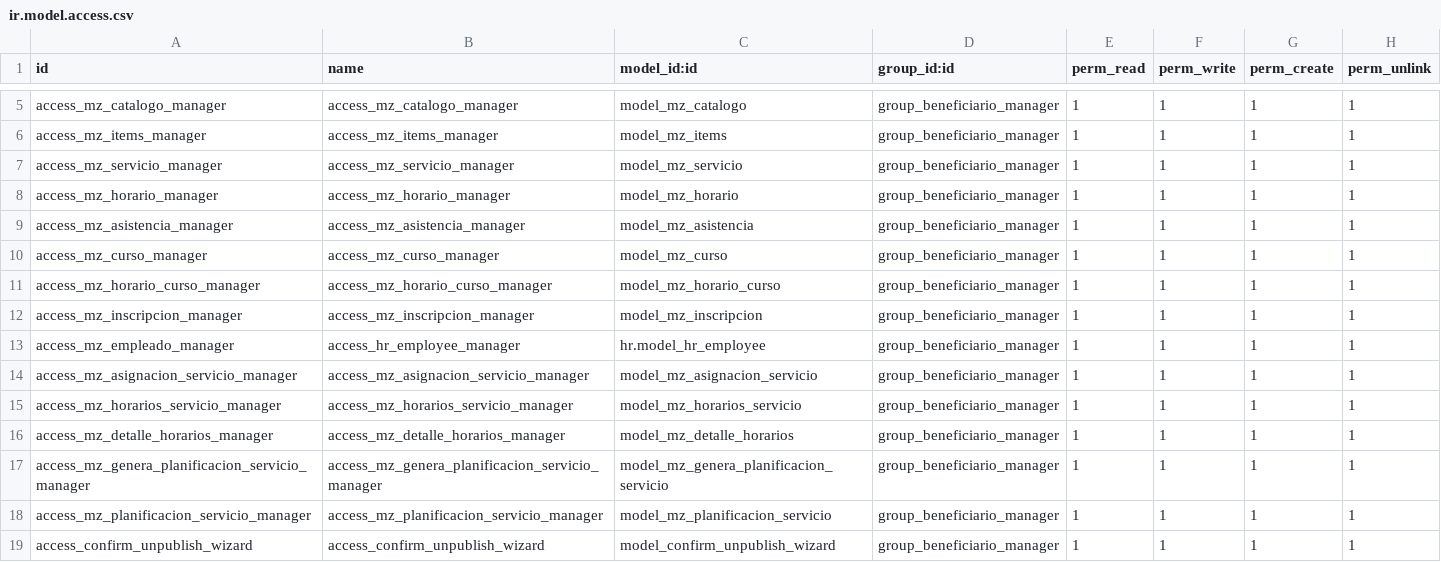
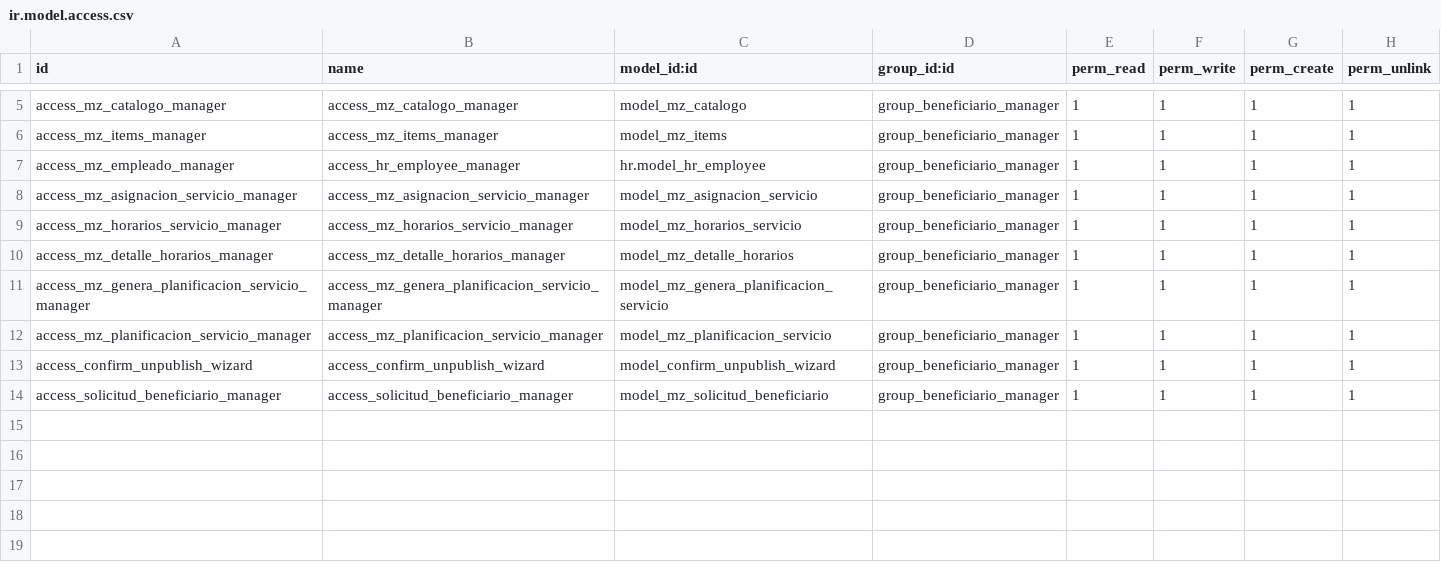
Before and after one commit to sandroquito86/prefectura, a CSV file: manzana_de_cuidados/security/ir.model.access.csv, drawn as a sheet; only a part is shown, gaps mark what is left out; removed rows and columns are numbered as before the commit, all else as after; the diff names each change by its address in the sheet, - before the commit and + after, or states it on an @@ line.

Commit message:
Agregando formulario de solicitud de beneficiario

```diff
--- a/manzana_de_cuidados/security/ir.model.access.csv
+++ b/manzana_de_cuidados/security/ir.model.access.csv
-row 7: access_mz_servicio_manager | access_mz_servicio_manager | model_mz_servicio | group_beneficiario_manager | 1 | 1 | 1 | 1
-row 8: access_mz_horario_manager | access_mz_horario_manager | model_mz_horario | group_beneficiario_manager | 1 | 1 | 1 | 1
-row 9: access_mz_asistencia_manager | access_mz_asistencia_manager | model_mz_asistencia | group_beneficiario_manager | 1 | 1 | 1 | 1
-row 10: access_mz_curso_manager | access_mz_curso_manager | model_mz_curso | group_beneficiario_manager | 1 | 1 | 1 | 1
-row 11: access_mz_horario_curso_manager | access_mz_horario_curso_manager | model_mz_horario_curso | group_beneficiario_manager | 1 | 1 | 1 | 1
-row 12: access_mz_inscripcion_manager | access_mz_inscripcion_manager | model_mz_inscripcion | group_beneficiario_manager | 1 | 1 | 1 | 1
+row 14: access_solicitud_beneficiario_manager | access_solicitud_beneficiario_manager | model_mz_solicitud_beneficiario | group_beneficiario_manager | 1 | 1 | 1 | 1
```
Also changed, not shown: 21 other files.
